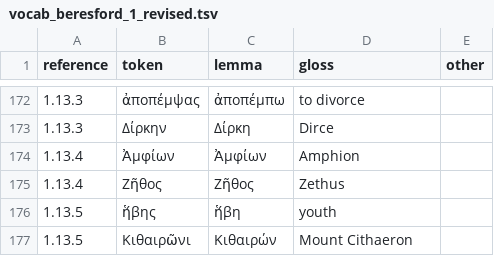
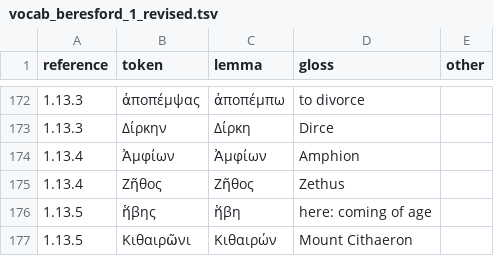
Before and after one commit to FergusJPWalsh/Beresford, a TSV file: vocab_beresford_1_revised.tsv, drawn as a sheet; only a part is shown, gaps mark what is left out; the diff covers the shown part only.

```diff
--- a/vocab_beresford_1_revised.tsv
+++ b/vocab_beresford_1_revised.tsv
@@ -175,3 +175,3 @@ reference	token	lemma	gloss	other
 1.13.4	Ζῆθος	Ζῆθος	Zethus	
-1.13.5	ἥβης	ἥβη	youth	
+1.13.5	ἥβης	ἥβη	here: coming of age	
 1.13.5	Κιθαιρῶνι	Κιθαιρών	Mount Cithaeron	
```
Also changed, not shown: 7 edited cells elsewhere in this file, 4 other files.
